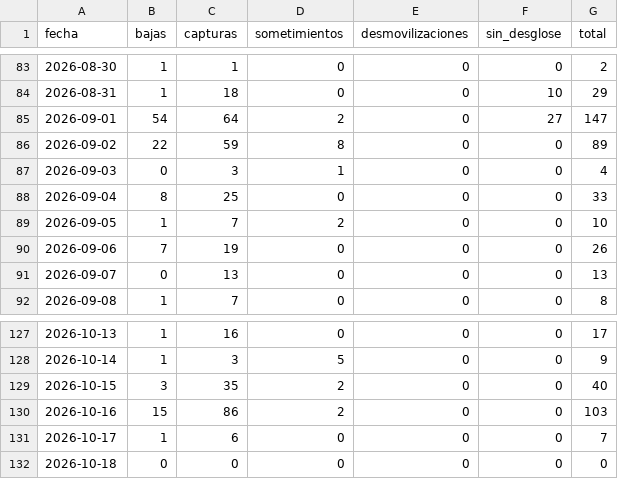
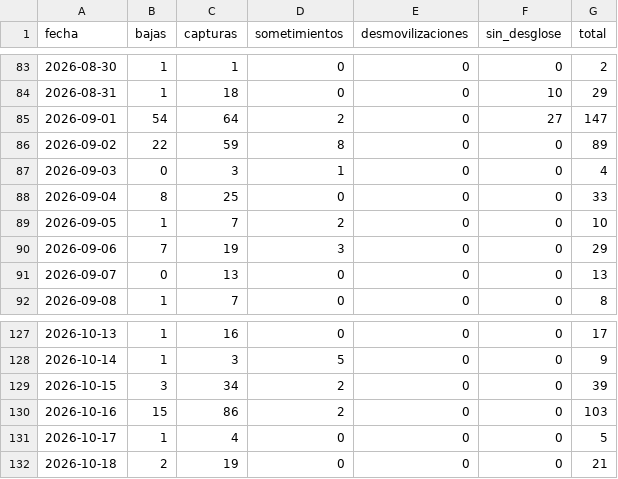
Before and after one commit to partecolombia/partecolombia-datos, a CSV file: data/serie_diaria.csv, drawn as a sheet; only a part is shown, gaps mark what is left out.

```diff
--- a/data/serie_diaria.csv
+++ b/data/serie_diaria.csv
@@ -89,3 +89,3 @@ fecha,bajas,capturas,sometimientos,desmovilizaciones,sin_desglose,total
 2026-09-05,1,7,2,0,0,10
-2026-09-06,7,19,0,0,0,26
+2026-09-06,7,19,3,0,0,29
 2026-09-07,0,13,0,0,0,13
@@ -128,5 +128,5 @@ fecha,bajas,capturas,sometimientos,desmovilizaciones,sin_desglose,total
 2026-10-14,1,3,5,0,0,9
-2026-10-15,3,35,2,0,0,40
+2026-10-15,3,34,2,0,0,39
 2026-10-16,15,86,2,0,0,103
-2026-10-17,1,6,0,0,0,7
-2026-10-18,0,0,0,0,0,0
+2026-10-17,1,4,0,0,0,5
+2026-10-18,2,19,0,0,0,21
```
Also changed, not shown: data/operaciones.csv, 5 other files.
